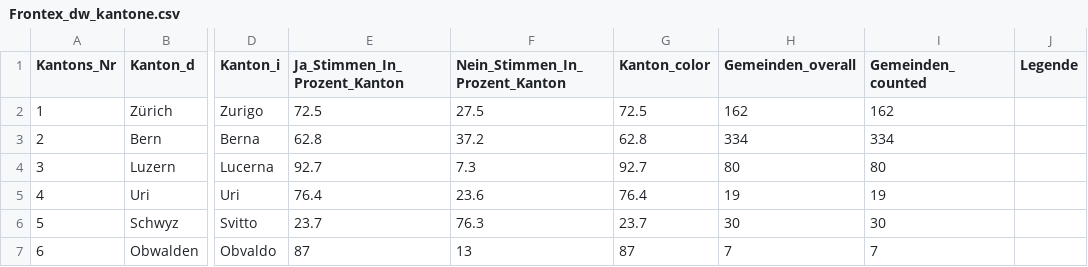
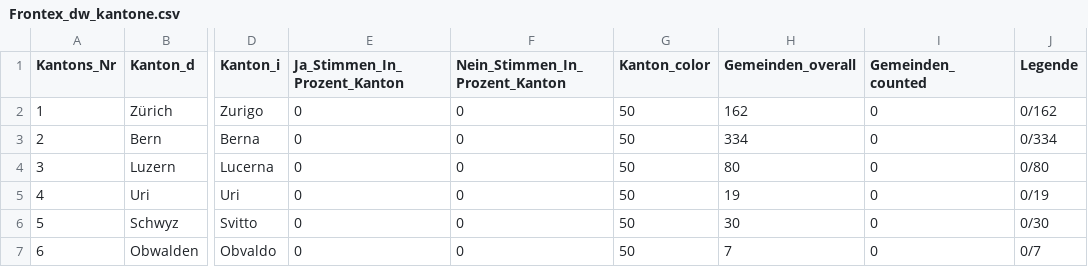
Before and after one commit to awp-finanznachrichten/lena_mai2022, a CSV file: Output/Frontex_dw_kantone.csv, drawn as a sheet; only a part is shown, gaps mark what is left out; the diff covers the shown part only; the diff names each change by its address in the sheet, - before the commit and + after, or states it on an @@ line.

```diff
--- a/Output/Frontex_dw_kantone.csv
+++ b/Output/Frontex_dw_kantone.csv
-E2 (Ja_Stimmen_In_Prozent_Kanton): 72.5
+E2 (Ja_Stimmen_In_Prozent_Kanton): 0
-F2 (Nein_Stimmen_In_Prozent_Kanton): 27.5
+F2 (Nein_Stimmen_In_Prozent_Kanton): 0
-G2 (Kanton_color): 72.5
+G2 (Kanton_color): 50
-I2 (Gemeinden_counted): 162
+I2 (Gemeinden_counted): 0
-J2 (Legende): (empty)
+J2 (Legende): 0/162
-E3 (Ja_Stimmen_In_Prozent_Kanton): 62.8
+E3 (Ja_Stimmen_In_Prozent_Kanton): 0
-F3 (Nein_Stimmen_In_Prozent_Kanton): 37.2
+F3 (Nein_Stimmen_In_Prozent_Kanton): 0
-G3 (Kanton_color): 62.8
+G3 (Kanton_color): 50
-I3 (Gemeinden_counted): 334
+I3 (Gemeinden_counted): 0
-J3 (Legende): (empty)
+J3 (Legende): 0/334
-E4 (Ja_Stimmen_In_Prozent_Kanton): 92.7
+E4 (Ja_Stimmen_In_Prozent_Kanton): 0
-F4 (Nein_Stimmen_In_Prozent_Kanton): 7.3
+F4 (Nein_Stimmen_In_Prozent_Kanton): 0
-G4 (Kanton_color): 92.7
+G4 (Kanton_color): 50
-I4 (Gemeinden_counted): 80
+I4 (Gemeinden_counted): 0
-J4 (Legende): (empty)
+J4 (Legende): 0/80
-E5 (Ja_Stimmen_In_Prozent_Kanton): 76.4
+E5 (Ja_Stimmen_In_Prozent_Kanton): 0
-F5 (Nein_Stimmen_In_Prozent_Kanton): 23.6
+F5 (Nein_Stimmen_In_Prozent_Kanton): 0
-G5 (Kanton_color): 76.4
+G5 (Kanton_color): 50
-I5 (Gemeinden_counted): 19
+I5 (Gemeinden_counted): 0
-J5 (Legende): (empty)
+J5 (Legende): 0/19
-E6 (Ja_Stimmen_In_Prozent_Kanton): 23.7
+E6 (Ja_Stimmen_In_Prozent_Kanton): 0
-F6 (Nein_Stimmen_In_Prozent_Kanton): 76.3
+F6 (Nein_Stimmen_In_Prozent_Kanton): 0
-G6 (Kanton_color): 23.7
+G6 (Kanton_color): 50
-I6 (Gemeinden_counted): 30
+I6 (Gemeinden_counted): 0
-J6 (Legende): (empty)
+J6 (Legende): 0/30
-E7 (Ja_Stimmen_In_Prozent_Kanton): 87
+E7 (Ja_Stimmen_In_Prozent_Kanton): 0
-F7 (Nein_Stimmen_In_Prozent_Kanton): 13
+F7 (Nein_Stimmen_In_Prozent_Kanton): 0
-G7 (Kanton_color): 87
+G7 (Kanton_color): 50
-I7 (Gemeinden_counted): 7
+I7 (Gemeinden_counted): 0
-J7 (Legende): (empty)
+J7 (Legende): 0/7
```
Also changed, not shown: 100 edited cells elsewhere in this file, Output/Film_dw_kantone.csv, Output/GE_Cycle_Orientation_dw.csv, 45 other files.
